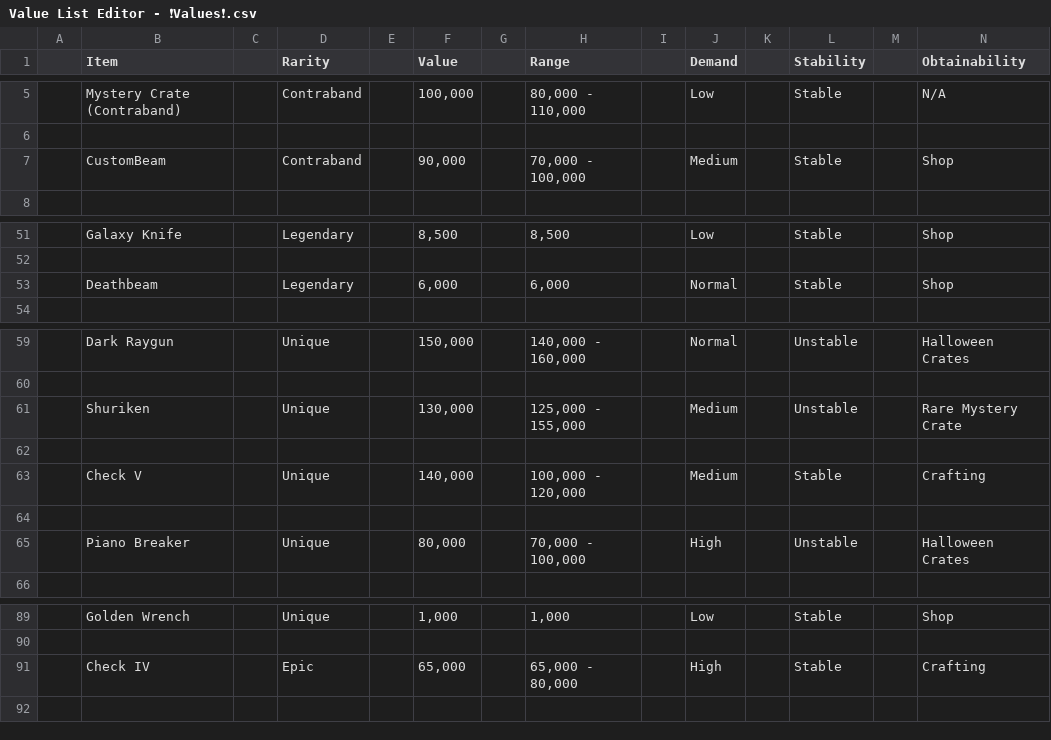
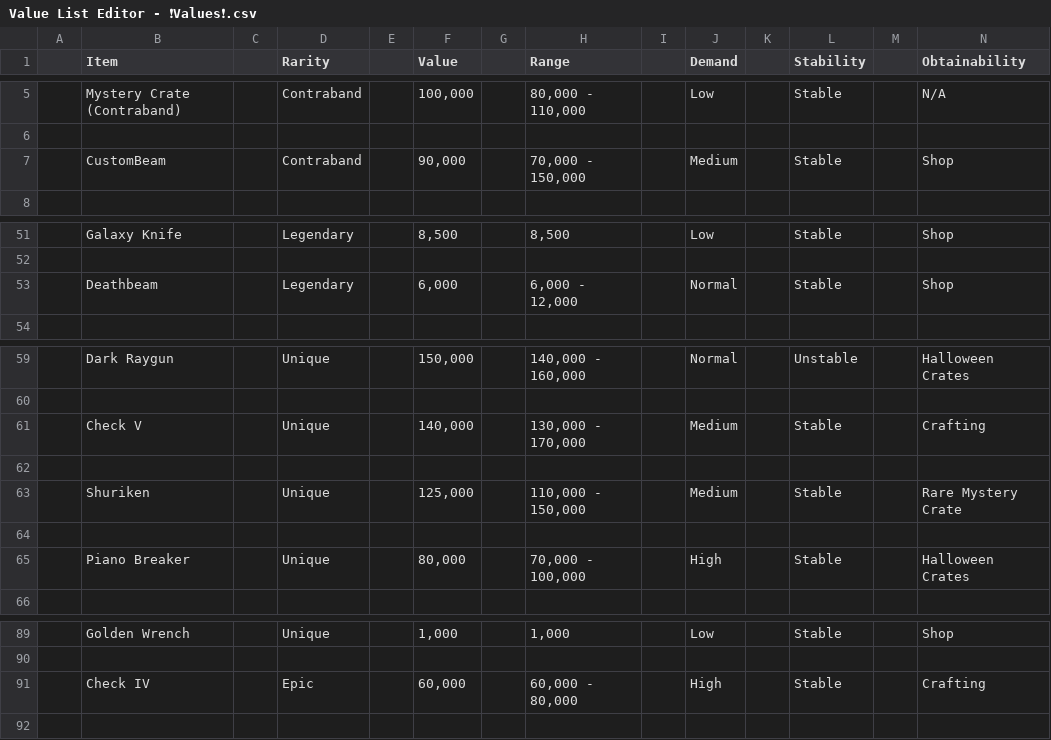
Before and after one commit to trevor050/KATX, a CSV file: Value List Editor - ❗Values❗.csv, drawn as a sheet; only a part is shown, gaps mark what is left out; the diff covers the shown part only.

```diff
--- a/Value List Editor - ❗Values❗.csv
+++ b/Value List Editor - ❗Values❗.csv
@@ -6,3 +6,3 @@
 ,,,,,,,,,,,,,
-,CustomBeam,,Contraband,,"90,000",,"70,000  -  100,000",,Medium,,Stable,,Shop
+,CustomBeam,,Contraband,,"90,000",,"70,000  -  150,000",,Medium,,Stable,,Shop
 ,,,,,,,,,,,,,
@@ -52,3 +52,3 @@
 ,,,,,,,,,,,,,
-,Deathbeam,,Legendary,,"6,000",,"6,000",,Normal,,Stable,,Shop
+,Deathbeam,,Legendary,,"6,000",,"6,000  -  12,000",,Normal,,Stable,,Shop
 ,,,,,,,,,,,,,
@@ -60,7 +60,7 @@
 ,,,,,,,,,,,,,
-,Shuriken,,Unique,,"130,000",,"125,000  -  155,000",,Medium,,Unstable,,Rare Mystery Crate
+,Check V,,Unique,,"140,000",,"130,000  -  170,000",,Medium,,Stable,,Crafting
 ,,,,,,,,,,,,,
-,Check V,,Unique,,"140,000",,"100,000  -  120,000",,Medium,,Stable,,Crafting
+,Shuriken,,Unique,,"125,000",,"110,000  -  150,000",,Medium,,Stable,,Rare Mystery Crate
 ,,,,,,,,,,,,,
-,Piano Breaker,,Unique,,"80,000",,"70,000  -  100,000",,High,,Unstable,,Halloween Crates
+,Piano Breaker,,Unique,,"80,000",,"70,000  -  100,000",,High,,Stable,,Halloween Crates
 ,,,,,,,,,,,,,
@@ -90,3 +90,3 @@
 ,,,,,,,,,,,,,
-,Check IV,,Epic,,"65,000",,"65,000  -  80,000",,High,,Stable,,Crafting
+,Check IV,,Epic,,"60,000",,"60,000  -  80,000",,High,,Stable,,Crafting
 ,,,,,,,,,,,,,
```
Also changed, not shown: 3 added rows, 3 removed rows and 16 edited cells elsewhere in this file, 3 other files.
